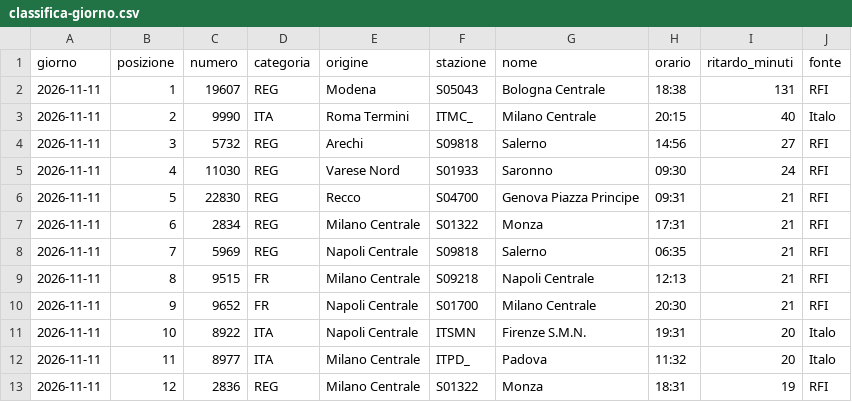
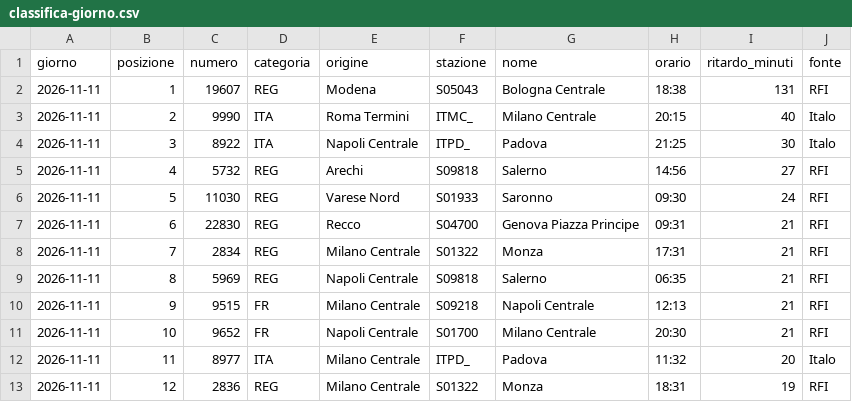
Before and after one commit to MJ83-collab/Binario-app, a CSV file: storico/classifica-giorno.csv, drawn as a sheet; only a part is shown.

```diff
--- a/storico/classifica-giorno.csv
+++ b/storico/classifica-giorno.csv
@@ -3,10 +3,10 @@ giorno;posizione;numero;categoria;origine;stazione;nome;orario;ritardo_minuti;fo
 2026-11-11;2;9990;ITA;Roma Termini;ITMC_;Milano Centrale;20:15;40;Italo
-2026-11-11;3;5732;REG;Arechi;S09818;Salerno;14:56;27;RFI
-2026-11-11;4;11030;REG;Varese Nord;S01933;Saronno;09:30;24;RFI
-2026-11-11;5;22830;REG;Recco;S04700;Genova Piazza Principe;09:31;21;RFI
-2026-11-11;6;2834;REG;Milano Centrale;S01322;Monza;17:31;21;RFI
-2026-11-11;7;5969;REG;Napoli Centrale;S09818;Salerno;06:35;21;RFI
-2026-11-11;8;9515;FR;Milano Centrale;S09218;Napoli Centrale;12:13;21;RFI
-2026-11-11;9;9652;FR;Napoli Centrale;S01700;Milano Centrale;20:30;21;RFI
-2026-11-11;10;8922;ITA;Napoli Centrale;ITSMN;Firenze S.M.N.;19:31;20;Italo
+2026-11-11;3;8922;ITA;Napoli Centrale;ITPD_;Padova;21:25;30;Italo
+2026-11-11;4;5732;REG;Arechi;S09818;Salerno;14:56;27;RFI
+2026-11-11;5;11030;REG;Varese Nord;S01933;Saronno;09:30;24;RFI
+2026-11-11;6;22830;REG;Recco;S04700;Genova Piazza Principe;09:31;21;RFI
+2026-11-11;7;2834;REG;Milano Centrale;S01322;Monza;17:31;21;RFI
+2026-11-11;8;5969;REG;Napoli Centrale;S09818;Salerno;06:35;21;RFI
+2026-11-11;9;9515;FR;Milano Centrale;S09218;Napoli Centrale;12:13;21;RFI
+2026-11-11;10;9652;FR;Napoli Centrale;S01700;Milano Centrale;20:30;21;RFI
 2026-11-11;11;8977;ITA;Milano Centrale;ITPD_;Padova;11:32;20;Italo
```
Also changed, not shown: storico/treni-30g.csv, 3 other files.
